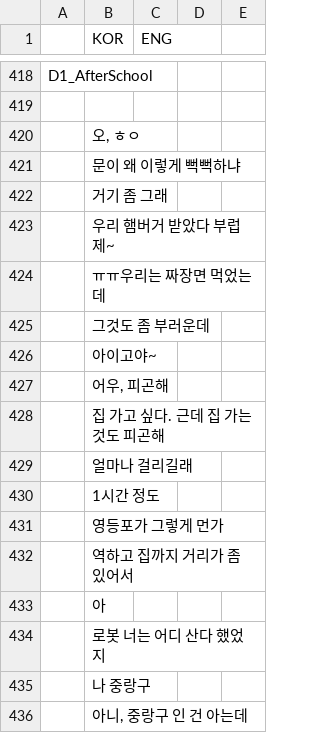
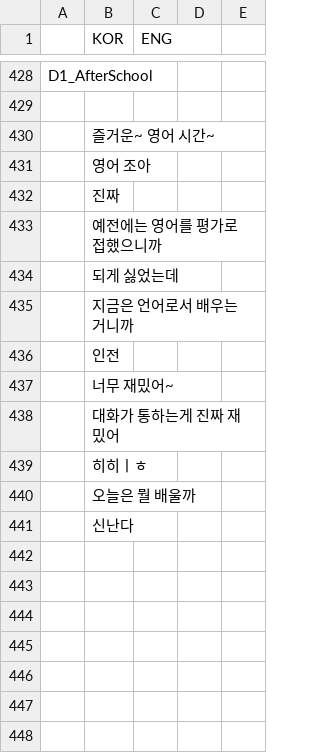
Before and after one commit to HongHyunsoo/Back-In-School, a CSV file: BackInSchool/Assets/Resources/Localization.csv, drawn as a sheet; only a part is shown, gaps mark what is left out; the shorter side is filled out with more unchanged rows; the diff covers the shown part only; the diff names each change by its address in the sheet, - before the commit and + after, or states it on an @@ line.

```diff
--- a/BackInSchool/Assets/Resources/Localization.csv
+++ b/BackInSchool/Assets/Resources/Localization.csv
+row 430:  | 즐거운~ 영어 시간~
+row 431:  | 영어 조아
+row 432:  | 진짜
+row 433:  | 예전에는 영어를 평가로 접했으니까
+row 434:  | 되게 싫었는데
+row 435:  | 지금은 언어로서 배우는 거니까
+row 436:  | 인전
+row 437:  | 너무 재밌어~
+row 438:  | 대화가 통하는게 진짜 재밌어
+row 439:  | 히히ㅣㅎ
+row 440:  | 오늘은 뭘 배울까
+row 441:  | 신난다
+row 442: (empty)
+row 443: (empty)
+row 444: (empty)
+row 445: (empty)
+row 446: (empty)
+row 447: (empty)
+row 448: (empty)
```
Also changed, not shown: 39 added rows, 14 removed rows and 31 edited cells elsewhere in this file, BackInSchool/Assets/Resources/Conversations.csv, 32 other files.
